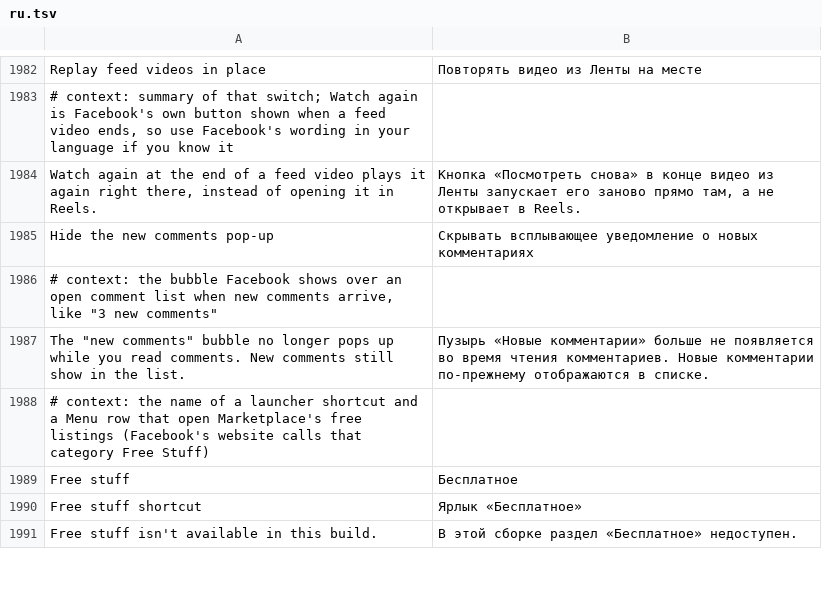
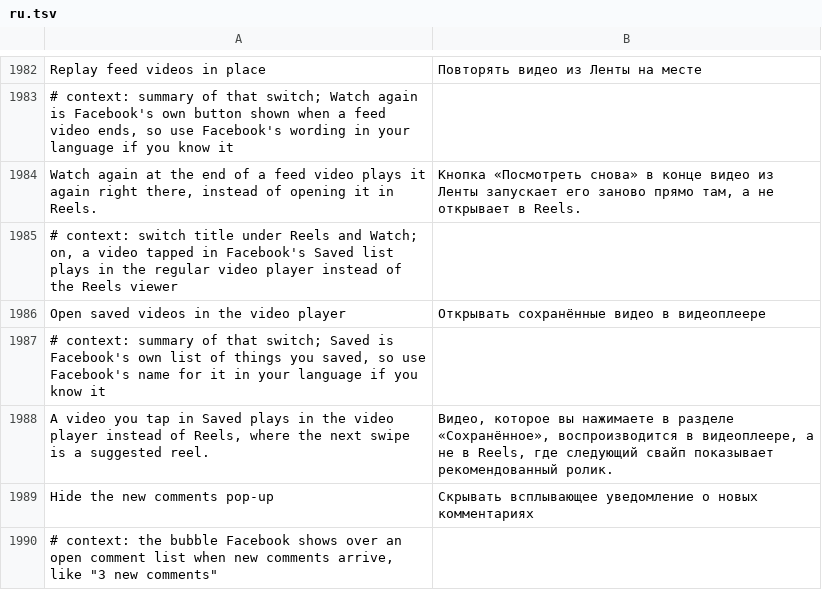
Before and after one commit to SysAdminDoc/HushFacebook, a TSV file: extensions/shared/library/src/main/l10n/ru.tsv, drawn as a sheet; only a part is shown, gaps mark what is left out; the shorter side is filled out with more unchanged rows.

Commit message:
feat(reels): open saved videos in the video player
A video tapped in Saved goes through the same ask as Watch again at the
end of a feed video, so with the switch on it plays in the video player
instead of the Reels viewer. Both hooks read Watch again's ask once,
before either goes in: the Watch again hook sits between each tap's
answer and its branch, so reading the taps again after it finds none.

Refs #404

```diff
--- a/extensions/shared/library/src/main/l10n/ru.tsv
+++ b/extensions/shared/library/src/main/l10n/ru.tsv
@@ -1984,2 +1984,6 @@ Replay feed videos in place	Повторять видео из Ленты на
 Watch again at the end of a feed video plays it again right there, instead of opening it in Reels.	Кнопка «Посмотреть снова» в конце видео из Ленты запускает его заново прямо там, а не открывает в Reels.
+# context: switch title under Reels and Watch; on, a video tapped in Facebook's Saved list plays in the regular video player instead of the Reels viewer
+Open saved videos in the video player	Открывать сохранённые видео в видеоплеере
+# context: summary of that switch; Saved is Facebook's own list of things you saved, so use Facebook's name for it in your language if you know it
+A video you tap in Saved plays in the video player instead of Reels, where the next swipe is a suggested reel.	Видео, которое вы нажимаете в разделе «Сохранённое», воспроизводится в видеоплеере, а не в Reels, где следующий свайп показывает рекомендованный ролик.
 Hide the new comments pop-up	Скрывать всплывающее уведомление о новых комментариях
```
Also changed, not shown: extensions/shared/library/src/main/l10n/de.tsv, extensions/shared/library/src/main/l10n/es.tsv, 32 other files.
